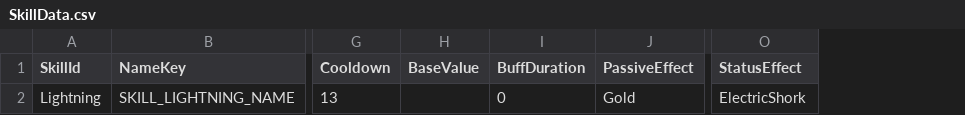
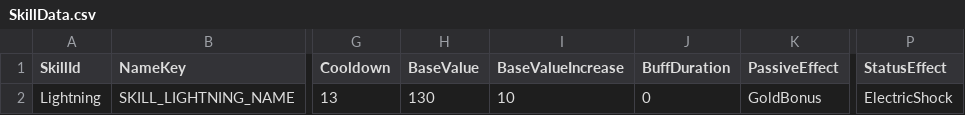
Before and after one commit to HundredBong/Project_I, a CSV file: Assets/Resources/CSV/SkillData.csv, drawn as a sheet; only a part is shown, gaps mark what is left out; addresses are those after the commit; the diff names each change by its address in the sheet, - before the commit and + after, or states it on an @@ line.

```diff
--- a/Assets/Resources/CSV/SkillData.csv
+++ b/Assets/Resources/CSV/SkillData.csv
+column I (BaseValueIncrease), row 2: 10
-H2 (BaseValue): (empty)
+H2 (BaseValue): 130
-K2 (PassiveEffect): Gold
+K2 (PassiveEffect): GoldBonus
-P2 (StatusEffect): ElectricShork
+P2 (StatusEffect): ElectricShock
```
Also changed, not shown: 11 other files.
